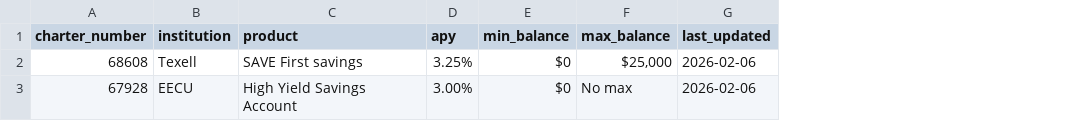
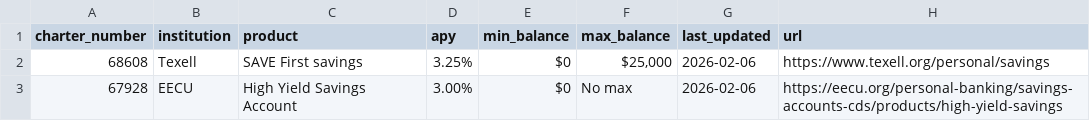
Before and after one commit to credit-union-datasets/credit-union-hysa, a CSV file: data/hysa.csv, drawn as a sheet; the diff names each change by its address in the sheet, - before the commit and + after, or states it on an @@ line.

```diff
--- a/data/hysa.csv
+++ b/data/hysa.csv
+column H (url), rows 2-3: https://www.texell.org/personal/savings | https://eecu.org/personal-banking/savings-accounts-cds/products/high-yield-savings
```
